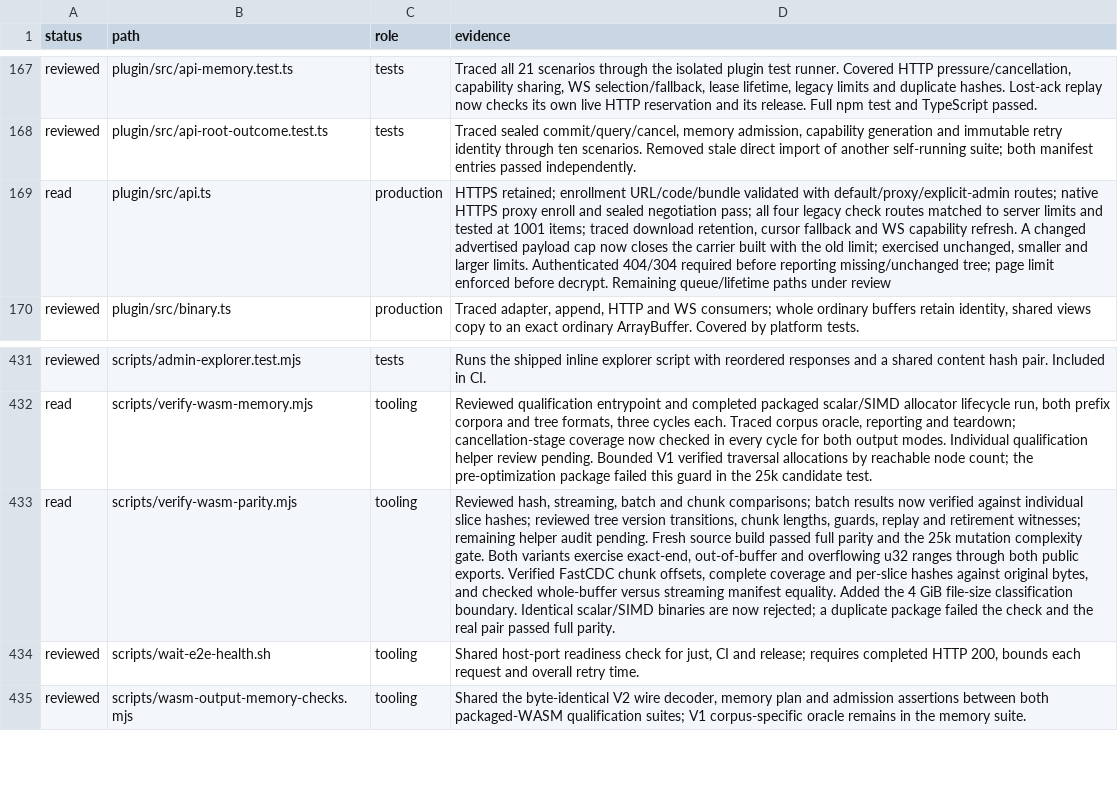
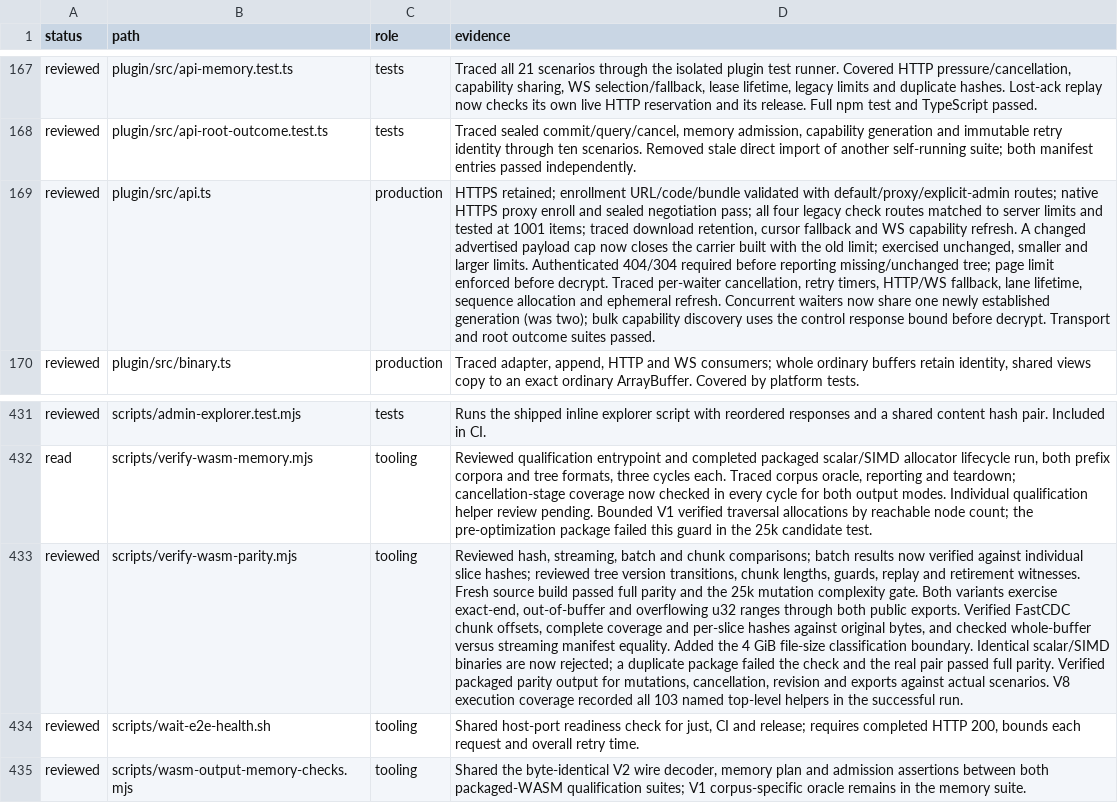
Before and after one commit to Savemech/obsetync, a TSV file: docs/1.13-module-audit.tsv, drawn as a sheet; only a part is shown, gaps mark what is left out; the diff names each change by its address in the sheet, - before the commit and + after, or states it on an @@ line.

Commit message:
fix: share transport channel creation after refresh and bound capability replies

```diff
--- a/docs/1.13-module-audit.tsv
+++ b/docs/1.13-module-audit.tsv
-A169 (status): read
+A169 (status): reviewed
-D169 (evidence): …before decrypt. Remaining queue/lifetime paths under review
+D169 (evidence): …before decrypt. Traced per-waiter cancellation, retry timers, HTTP/WS fallback, lane lifetime, sequence allocation and ephemeral refresh. Concurrent waiters now share one newly established generation (was two); bulk capability discovery uses the control response bound before decrypt. Transport and root outcome suites passed.
-A433 (status): read
+A433 (status): reviewed
-D433 (evidence): …and retirement witnesses; remaining helper audit pending. Fresh source build passed full parity and the 25k mutation complexity gate. Both variants exercise exact-end, out-of-buffer and overflowing u32 ranges through both public exports. Verified FastCDC chunk offsets, complete coverage and per-slice hashes against original bytes, and checked whole-buffer versus streaming manifest equality. Added the 4 GiB file-size classification boundary. Identical scalar/SIMD binaries are now rejected; a duplicate package failed the check and the real pair passed full parity.
+D433 (evidence): …and retirement witnesses. Fresh source build passed full parity and the 25k mutation complexity gate. Both variants exercise exact-end, out-of-buffer and overflowing u32 ranges through both public exports. Verified FastCDC chunk offsets, complete coverage and per-slice hashes against original bytes, and checked whole-buffer versus streaming manifest equality. Added the 4 GiB file-size classification boundary. Identical scalar/SIMD binaries are now rejected; a duplicate package failed the check and the real pair passed full parity. Verified packaged parity output for mutations, cancellation, revision and exports against actual scenarios. V8 execution coverage recorded all 103 named top-level helpers in the successful run.
```
Also changed, not shown: 3 other files.
